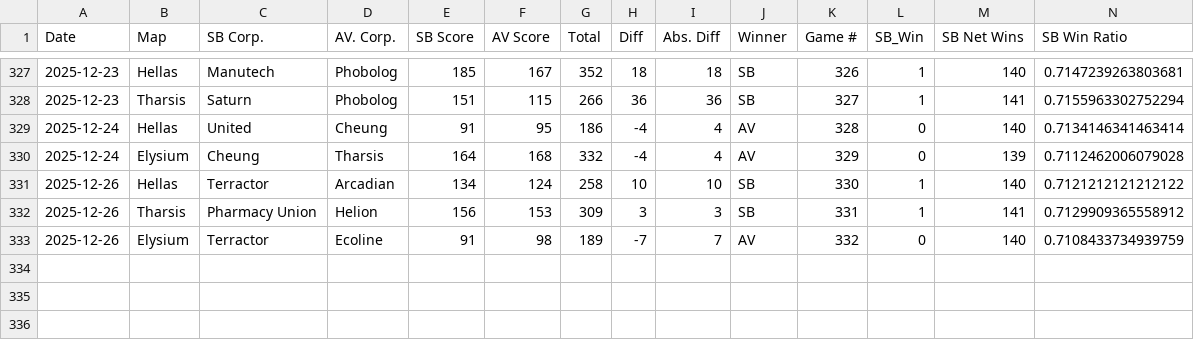
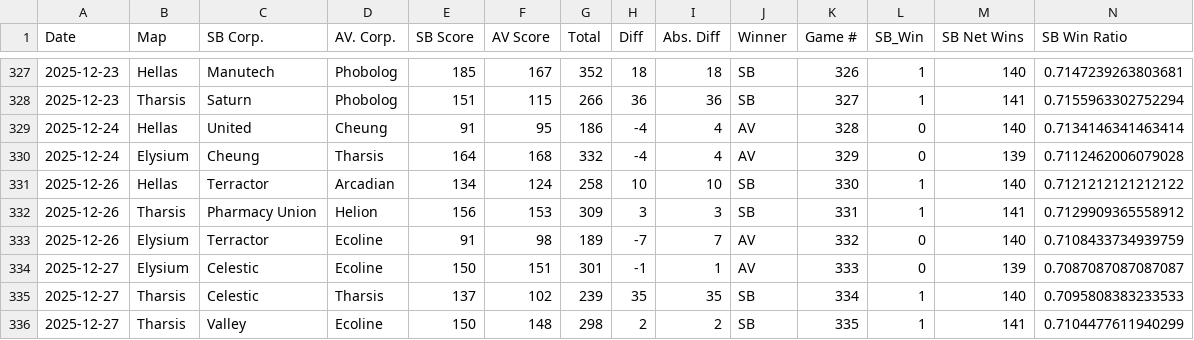
Before and after one commit to sjbergca/terraforming-tracker, a CSV file: games/games.csv, drawn as a sheet; only a part is shown, gaps mark what is left out; rows hold the shown columns only; the diff covers the shown part only; the diff names each change by its address in the sheet, - before the commit and + after, or states it on an @@ line.

Commit message:
🔄 Auto-update games.csv

```diff
--- a/games/games.csv
+++ b/games/games.csv
+row 334: 2025-12-27 | Elysium | Celestic | Ecoline | 150 | 151 | 301 | -1 | 1 | AV | 333 | 0 | 139 | 0.7087087087087087
+row 335: 2025-12-27 | Tharsis | Celestic | Tharsis | 137 | 102 | 239 | 35 | 35 | SB | 334 | 1 | 140 | 0.7095808383233533
+row 336: 2025-12-27 | Tharsis | Valley | Ecoline | 150 | 148 | 298 | 2 | 2 | SB | 335 | 1 | 141 | 0.7104477611940299
```
Also changed, not shown: 52 edited cells elsewhere in this file.
